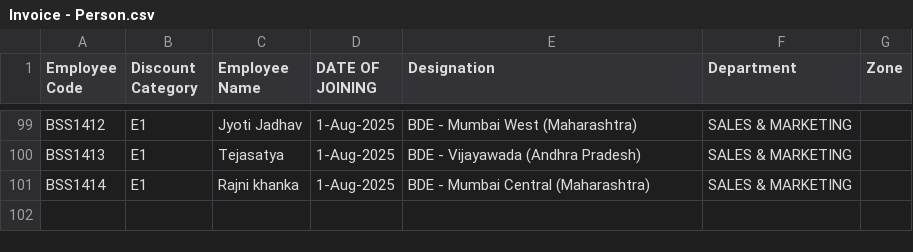
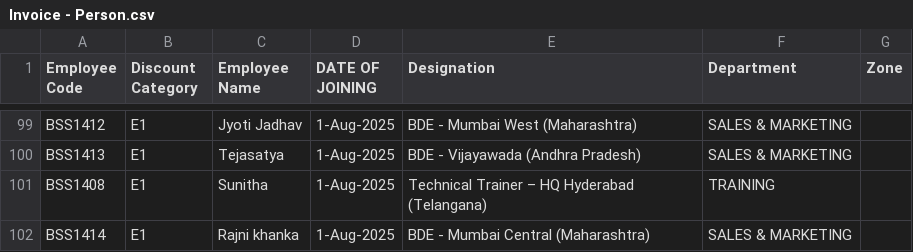
Before and after one commit to rigved-sarougi/Employee-Sale-Entry, a CSV file: Invoice - Person.csv, drawn as a sheet; only a part is shown, gaps mark what is left out; the diff names each change by its address in the sheet, - before the commit and + after, or states it on an @@ line.

Commit message:
Update Invoice - Person.csv

```diff
--- a/Invoice - Person.csv
+++ b/Invoice - Person.csv
+row 101: BSS1408 | E1 | Sunitha | 1-Aug-2025 | Technical Trainer – HQ Hyderabad (Telangana) | TRAINING
```
